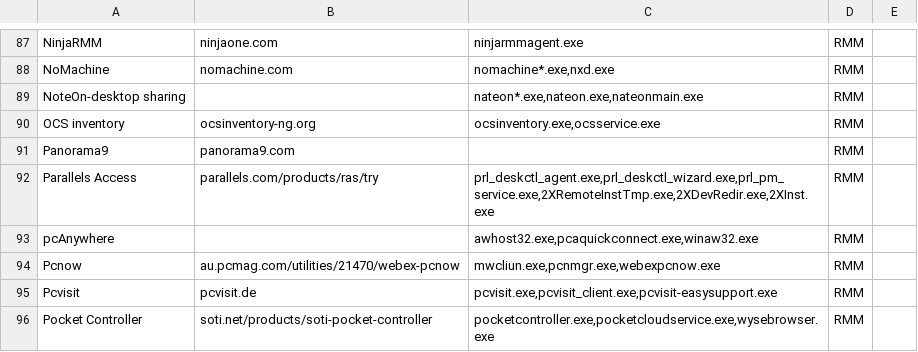
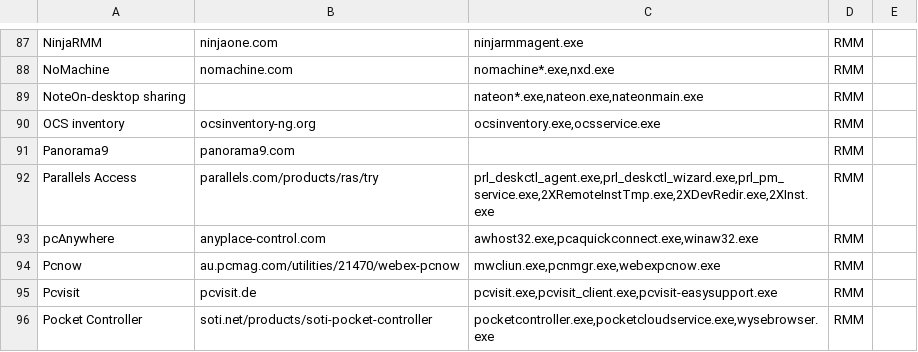
Before and after one commit to ItzHerbie/Lists, a CSV file: rmm.csv, drawn as a sheet; only a part is shown, gaps mark what is left out.

Commit message:
Update rmm.csv

```diff
--- a/rmm.csv
+++ b/rmm.csv
@@ -92,3 +92,3 @@ Panorama9,panorama9.com,,RMM,
 Parallels Access,parallels.com/products/ras/try,"prl_deskctl_agent.exe,prl_deskctl_wizard.exe,prl_pm_service.exe,2XRemoteInstTmp.exe,2XDevRedir.exe,2XInst.exe",RMM,
-pcAnywhere,,"awhost32.exe,pcaquickconnect.exe,winaw32.exe",RMM,
+pcAnywhere,anyplace-control.com,"awhost32.exe,pcaquickconnect.exe,winaw32.exe",RMM,
 Pcnow,au.pcmag.com/utilities/21470/webex-pcnow,"mwcliun.exe,pcnmgr.exe,webexpcnow.exe",RMM,
```
